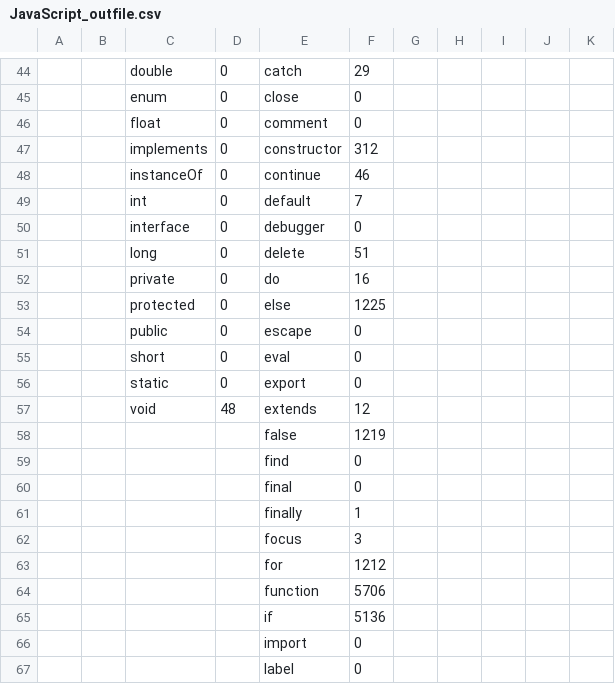
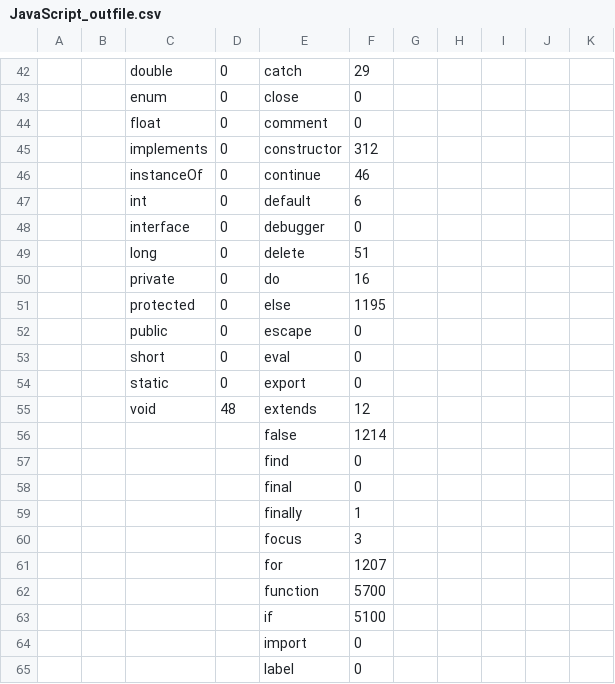
Before and after one commit to Marco0809/Breakout, a CSV file: metrics/count_out_6/JavaScript_outfile.csv, drawn as a sheet; only a part is shown, gaps mark what is left out; addresses are those after the commit; the diff covers the shown part only; the diff names each change by its address in the sheet, - before the commit and + after, or states it on an @@ line.

```diff
--- a/metrics/count_out_6/JavaScript_outfile.csv
+++ b/metrics/count_out_6/JavaScript_outfile.csv
-F47: 7
+F47: 6
-F51: 1225
+F51: 1195
-F56: 1219
+F56: 1214
-F61: 1212
+F61: 1207
-F62: 5706
+F62: 5700
-F63: 5136
+F63: 5100
```
Also changed, not shown: 1 added row, 3 removed rows and 48 edited cells elsewhere in this file, metrics/count_out_6/outfile_cplx.csv, metrics/count_out_6/outfile_cyclomatic_cplx.csv, 5 other files.
